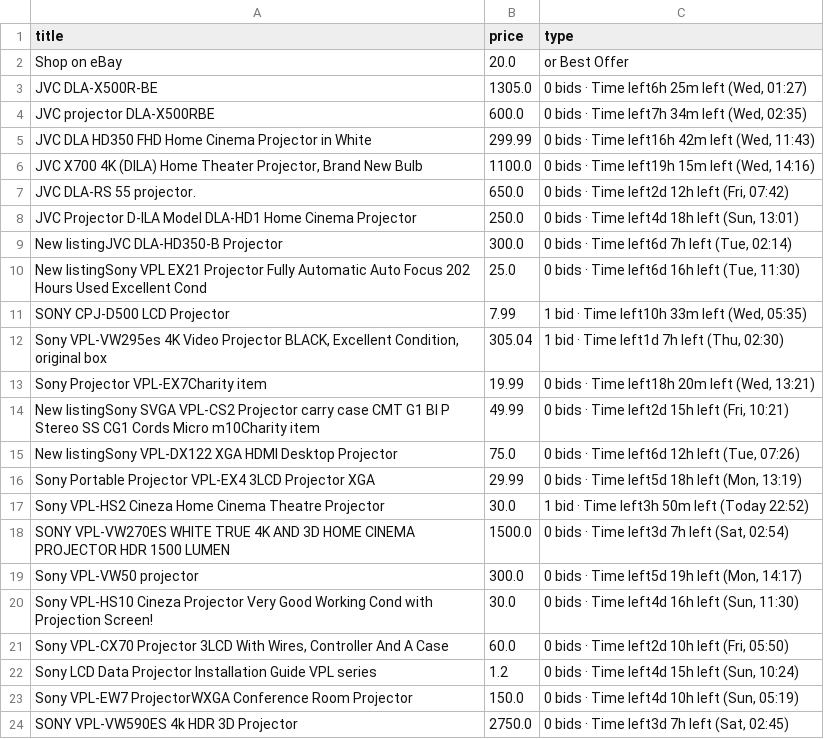
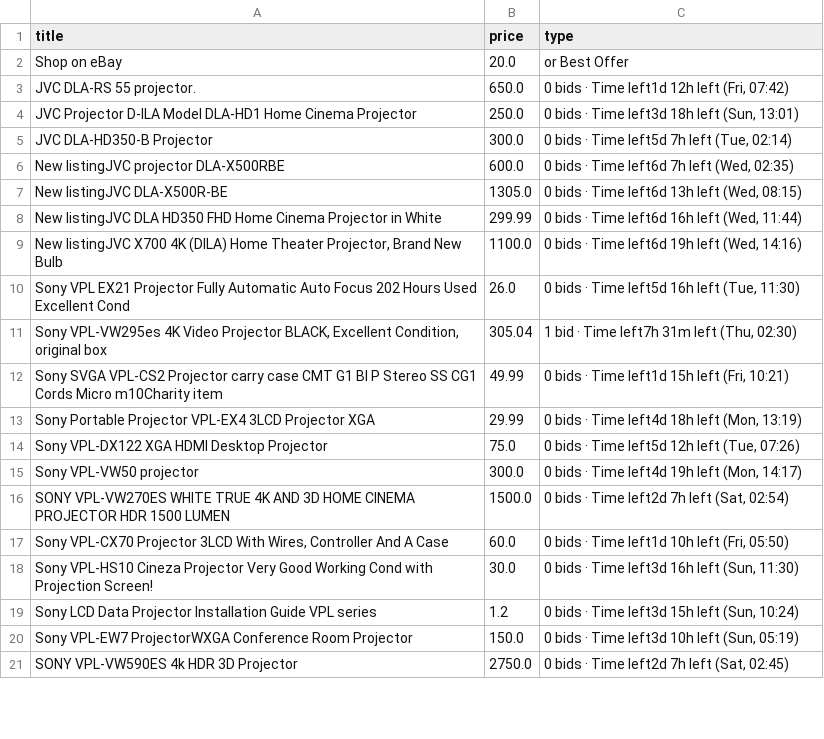
Before and after one commit to LFCottrell/Ebay_JVC, a CSV file: output_auction.csv, drawn as a sheet; only a part is shown; the diff covers the shown part only.

```diff
--- a/output_auction.csv
+++ b/output_auction.csv
@@ -2,23 +2,20 @@ title,price,type
 Shop on eBay,20.0,or Best Offer
-JVC DLA-X500R-BE,1305.0,"0 bids · Time left6h 25m left (Wed, 01:27)"
-JVC projector DLA-X500RBE,600.0,"0 bids · Time left7h 34m left (Wed, 02:35)"
-JVC DLA HD350 FHD Home Cinema Projector in White,299.99,"0 bids · Time left16h 42m left (Wed, 11:43)"
-"JVC  X700 4K (DILA) Home Theater Projector, Brand New Bulb",1100.0,"0 bids · Time left19h 15m left (Wed, 14:16)"
-JVC DLA-RS 55 projector.,650.0,"0 bids · Time left2d 12h left (Fri, 07:42)"
-JVC Projector D-ILA  Model DLA-HD1 Home Cinema Projector,250.0,"0 bids · Time left4d 18h left (Sun, 13:01)"
-New listingJVC DLA-HD350-B Projector,300.0,"0 bids · Time left6d 7h left (Tue, 02:14)"
-New listingSony VPL EX21 Projector Fully Automatic Auto Focus 202 Hours Used Excellent Cond,25.0,"0 bids · Time left6d 16h left (Tue, 11:30)"
-SONY CPJ-D500 LCD Projector,7.99,"1 bid · Time left10h 33m left (Wed, 05:35)"
-"Sony VPL-VW295es 4K Video Projector BLACK, Excellent Condition, original box",305.04,"1 bid · Time left1d 7h left (Thu, 02:30)"
-Sony Projector VPL-EX7Charity item,19.99,"0 bids · Time left18h 20m left (Wed, 13:21)"
-New listingSony SVGA VPL-CS2 Projector carry case CMT G1 BI P Stereo SS CG1 Cords Micro m10Charity item,49.99,"0 bids · Time left2d 15h left (Fri, 10:21)"
-New listingSony VPL-DX122 XGA HDMI  Desktop Projector,75.0,"0 bids · Time left6d 12h left (Tue, 07:26)"
-Sony Portable Projector VPL-EX4 3LCD Projector XGA,29.99,"0 bids · Time left5d 18h left (Mon, 13:19)"
-Sony VPL-HS2 Cineza Home Cinema Theatre Projector,30.0,1 bid · Time left3h 50m left (Today 22:52)
-SONY VPL-VW270ES WHITE TRUE 4K AND 3D HOME CINEMA PROJECTOR HDR 1500 LUMEN,1500.0,"0 bids · Time left3d 7h left (Sat, 02:54)"
-Sony VPL-VW50  projector,300.0,"0 bids · Time left5d 19h left (Mon, 14:17)"
-Sony VPL-HS10 Cineza Projector Very Good Working Cond with Projection Screen!,30.0,"0 bids · Time left4d 16h left (Sun, 11:30)"
-"Sony VPL-CX70 Projector 3LCD With Wires, Controller And A Case",60.0,"0 bids · Time left2d 10h left (Fri, 05:50)"
-Sony LCD Data Projector Installation Guide VPL series,1.2,"0 bids · Time left4d 15h left (Sun, 10:24)"
-Sony VPL-EW7 ProjectorWXGA Conference Room Projector,150.0,"0 bids · Time left4d 10h left (Sun, 05:19)"
-SONY  VPL-VW590ES  4k HDR 3D Projector,2750.0,"0 bids · Time left3d 7h left (Sat, 02:45)"
+JVC DLA-RS 55 projector.,650.0,"0 bids · Time left1d 12h left (Fri, 07:42)"
+JVC Projector D-ILA  Model DLA-HD1 Home Cinema Projector,250.0,"0 bids · Time left3d 18h left (Sun, 13:01)"
+JVC DLA-HD350-B Projector,300.0,"0 bids · Time left5d 7h left (Tue, 02:14)"
+New listingJVC projector DLA-X500RBE,600.0,"0 bids · Time left6d 7h left (Wed, 02:35)"
+New listingJVC DLA-X500R-BE,1305.0,"0 bids · Time left6d 13h left (Wed, 08:15)"
+New listingJVC DLA HD350 FHD Home Cinema Projector in White,299.99,"0 bids · Time left6d 16h left (Wed, 11:44)"
+"New listingJVC  X700 4K (DILA) Home Theater Projector, Brand New Bulb",1100.0,"0 bids · Time left6d 19h left (Wed, 14:16)"
+Sony VPL EX21 Projector Fully Automatic Auto Focus 202 Hours Used Excellent Cond,26.0,"0 bids · Time left5d 16h left (Tue, 11:30)"
+"Sony VPL-VW295es 4K Video Projector BLACK, Excellent Condition, original box",305.04,"1 bid · Time left7h 31m left (Thu, 02:30)"
+Sony SVGA VPL-CS2 Projector carry case CMT G1 BI P Stereo SS CG1 Cords Micro m10Charity item,49.99,"0 bids · Time left1d 15h left (Fri, 10:21)"
+Sony Portable Projector VPL-EX4 3LCD Projector XGA,29.99,"0 bids · Time left4d 18h left (Mon, 13:19)"
+Sony VPL-DX122 XGA HDMI  Desktop Projector,75.0,"0 bids · Time left5d 12h left (Tue, 07:26)"
+Sony VPL-VW50  projector,300.0,"0 bids · Time left4d 19h left (Mon, 14:17)"
+SONY VPL-VW270ES WHITE TRUE 4K AND 3D HOME CINEMA PROJECTOR HDR 1500 LUMEN,1500.0,"0 bids · Time left2d 7h left (Sat, 02:54)"
+"Sony VPL-CX70 Projector 3LCD With Wires, Controller And A Case",60.0,"0 bids · Time left1d 10h left (Fri, 05:50)"
+Sony VPL-HS10 Cineza Projector Very Good Working Cond with Projection Screen!,30.0,"0 bids · Time left3d 16h left (Sun, 11:30)"
+Sony LCD Data Projector Installation Guide VPL series,1.2,"0 bids · Time left3d 15h left (Sun, 10:24)"
+Sony VPL-EW7 ProjectorWXGA Conference Room Projector,150.0,"0 bids · Time left3d 10h left (Sun, 05:19)"
+SONY  VPL-VW590ES  4k HDR 3D Projector,2750.0,"0 bids · Time left2d 7h left (Sat, 02:45)"
```
Also changed, not shown: 2 added rows, 1 removed row and 11 edited cells elsewhere in this file, new_df.csv, old_df.csv, 1 other file.
